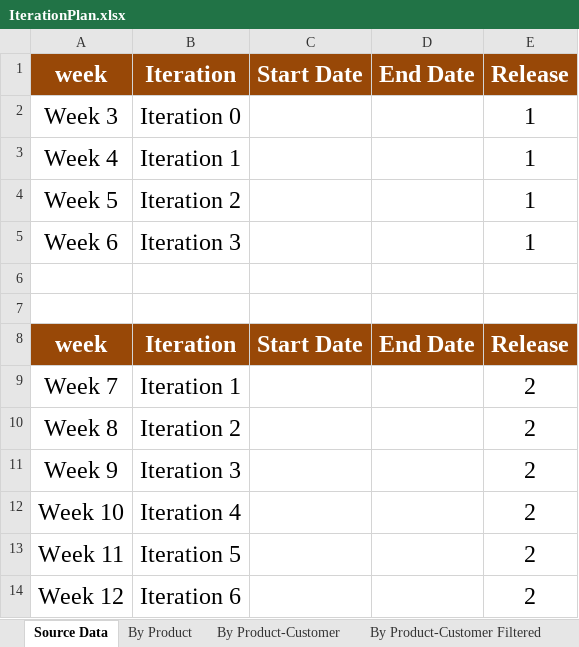
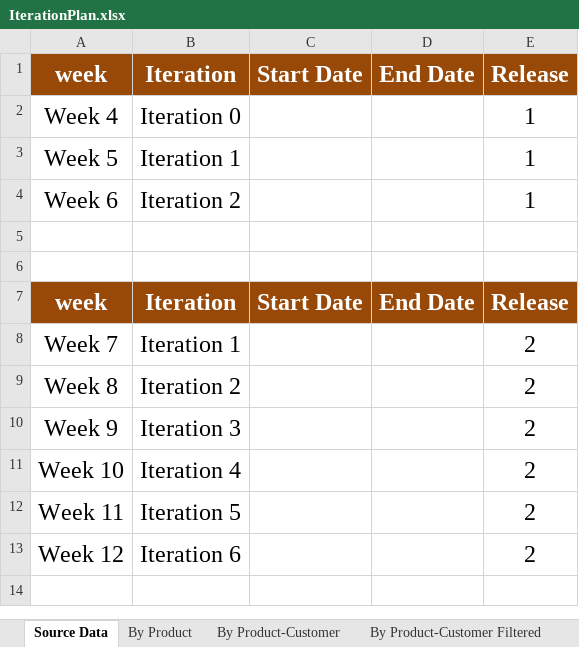
Before and after one commit to ayman-elgharabawy/SEP_Spring2018, an Excel workbook: Templates/IterationPlan.xlsx, sheet Source Data, drawn as a sheet; values as stored, in another font and other column widths than the file's, no borders; removed rows and columns are numbered as before the commit, all else as after; the diff names each change by its address in the sheet, - before the commit and + after, or states it on an @@ line.

Commit message:
Add files via upload

```diff
--- a/Templates/IterationPlan.xlsx (sheet Source Data)
+++ b/Templates/IterationPlan.xlsx (sheet Source Data)
-row 2: Week 3 | Iteration 0 |  |  | 1
-B2: Iteration 1
+B2: Iteration 0
-B3: Iteration 2
+B3: Iteration 1
-B4: Iteration 3
+B4: Iteration 2
```
